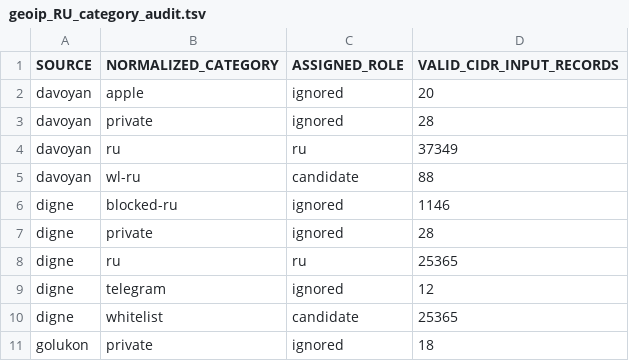
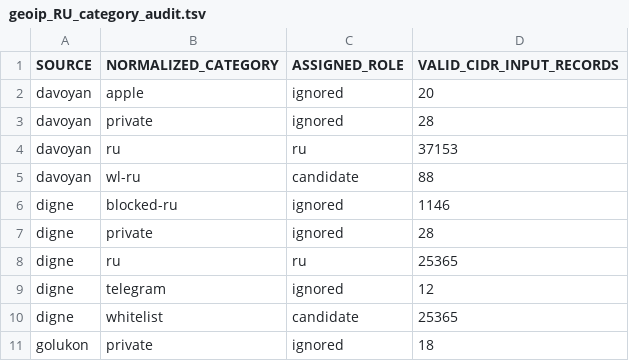
Before and after one commit to SpeedeMiner/Geoip-ru-server, a TSV file: geoip_RU_category_audit.tsv, drawn as a sheet; only a part is shown.

```diff
--- a/geoip_RU_category_audit.tsv
+++ b/geoip_RU_category_audit.tsv
@@ -3,3 +3,3 @@ davoyan	apple	ignored	20
 davoyan	private	ignored	28
-davoyan	ru	ru	37349
+davoyan	ru	ru	37153
 davoyan	wl-ru	candidate	88
```
Also changed, not shown: geoip_RU_BY_KZ_rir_registered_prefixes.tsv, geoip_RU_company_asn_manifest.tsv, 43 other files.
